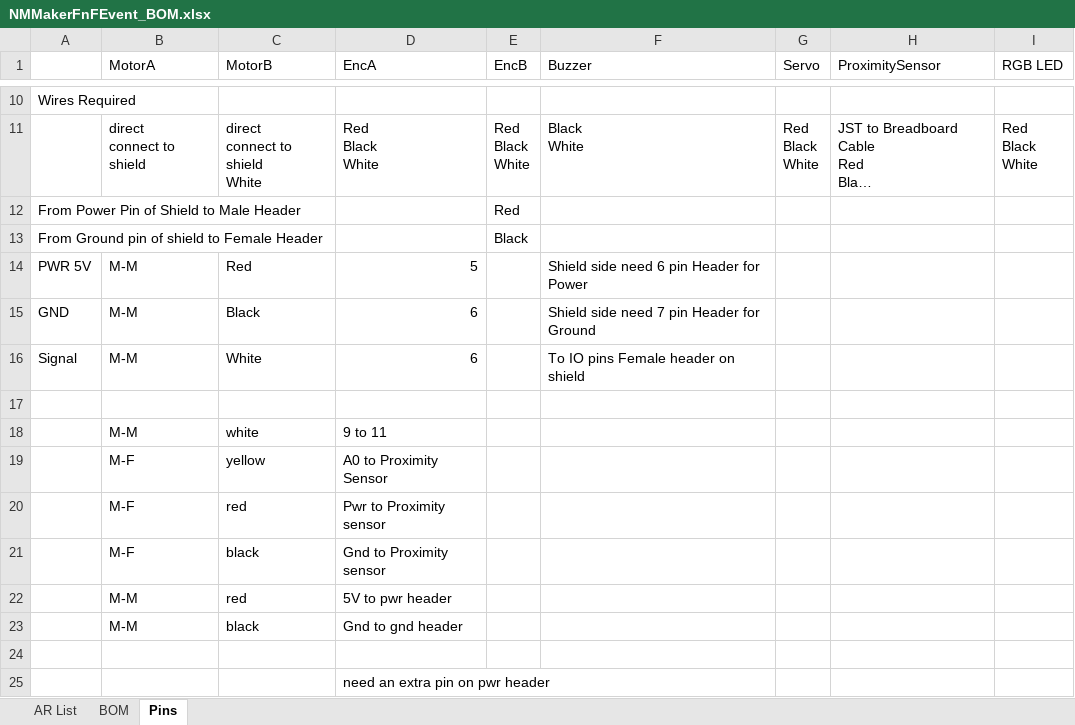
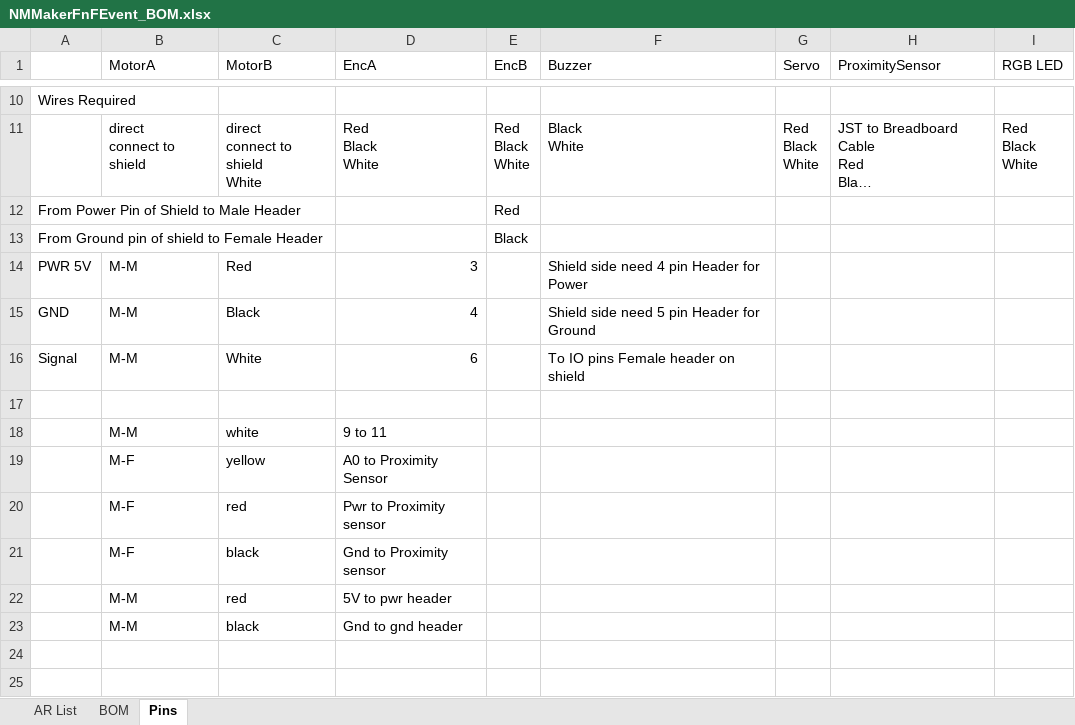
Before and after one commit to dmmanzanares/Arduino101_ACE, an Excel workbook: NMMakerFnFEvent_BOM.xlsx, sheet Pins, drawn as a sheet; only a part is shown, gaps mark what is left out; long unchanged cells end in …; values as stored, in another font and other column widths than the file's, no borders; the diff names each change by its address in the sheet, - before the commit and + after, or states it on an @@ line.

```diff
--- a/NMMakerFnFEvent_BOM.xlsx (sheet Pins)
+++ b/NMMakerFnFEvent_BOM.xlsx (sheet Pins)
-D14 (EncA): 5
+D14 (EncA): 3
-F14 (Buzzer): Shield side need 6 pin Header for Power
+F14 (Buzzer): Shield side need 4 pin Header for Power
-D15 (EncA): 6
+D15 (EncA): 4
-F15 (Buzzer): Shield side need 7 pin Header for Ground
+F15 (Buzzer): Shield side need 5 pin Header for Ground
-row 24: (empty)
-row 25:  |  |  | need an extra pin on pwr header
```
Also changed, not shown: sheet BOM, charts or pictures.
